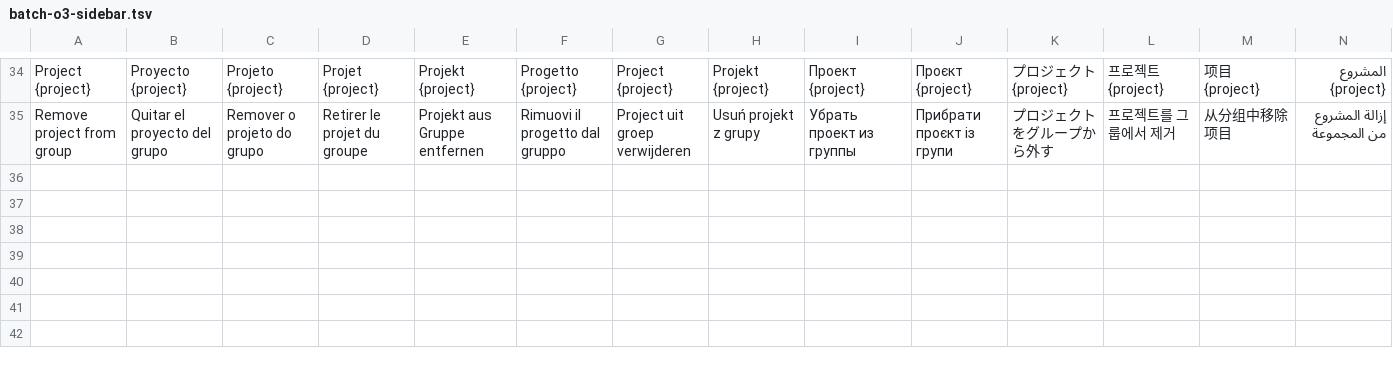
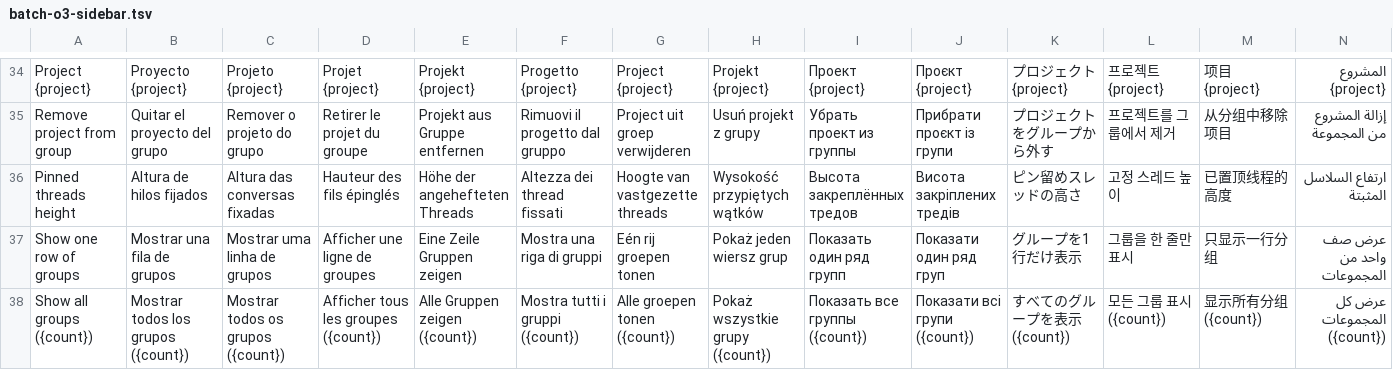
Before and after one commit to avillagran/omarchy-t3-code, a TSV file: translations/batch-o3-sidebar.tsv, drawn as a sheet; only a part is shown, gaps mark what is left out; rows hold the shown columns only; the diff names each change by its address in the sheet, - before the commit and + after, or states it on an @@ line.

Commit message:
feat: sidebar polish: wrapping group chips, hover on headers, pinned shelf height
- Group chips wrap into rows instead of being clipped; one row shows by
  default, a chevron reveals the rest and the active chip's row stays in view.
- Section headers tint on hover.
- The Pinned shelf has a height handle like the other shelves.
- The project under a compact title uses the regular face; monospace stays
  for figures.

```diff
--- a/translations/batch-o3-sidebar.tsv
+++ b/translations/batch-o3-sidebar.tsv
+row 36: Pinned threads height | Altura de hilos fijados | Altura das conversas fixadas | Hauteur des fils épinglés | Höhe der angehefteten Threads | Altezza dei thread fissati | Hoogte van vastgezette threads | Wysokość przypiętych wątków | Высота закреплённых тредов | Висота закріплених тредів | ピン留めスレッドの高さ | 고정 스레드 높이 | 已置顶线程的高度 | ارتفاع السلاسل المثبتة
+row 37: Show one row of groups | Mostrar una fila de grupos | Mostrar uma linha de grupos | Afficher une ligne de groupes | Eine Zeile Gruppen zeigen | Mostra una riga di gruppi | Eén rij groepen tonen | Pokaż jeden wiersz grup | Показать один ряд групп | Показати один ряд груп | グループを1行だけ表示 | 그룹을 한 줄만 표시 | 只显示一行分组 | عرض صف واحد من المجموعات
+row 38: Show all groups ({count}) | Mostrar todos los grupos ({count}) | Mostrar todos os grupos ({count}) | Afficher tous les groupes ({count}) | Alle Gruppen zeigen ({count}) | Mostra tutti i gruppi ({count}) | Alle groepen tonen ({count}) | Pokaż wszystkie grupy ({count}) | Показать все группы ({count}) | Показати всі групи ({count}) | すべてのグループを表示 ({count}) | 모든 그룹 표시 ({count}) | 显示所有分组 ({count}) | عرض كل المجموعات ({count})
```
Also changed, not shown: 6 other files.
